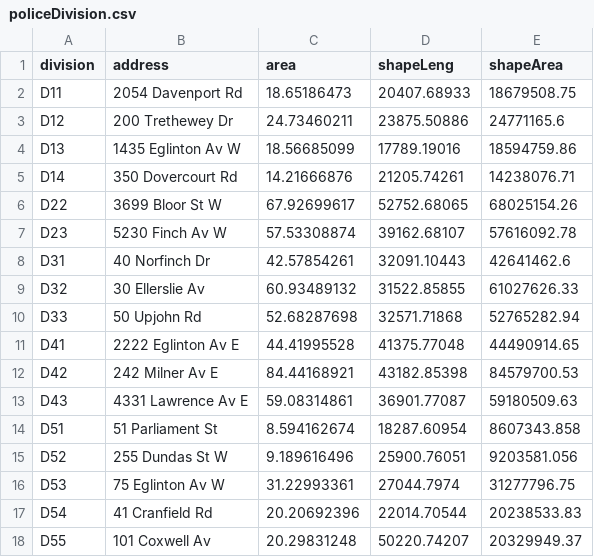
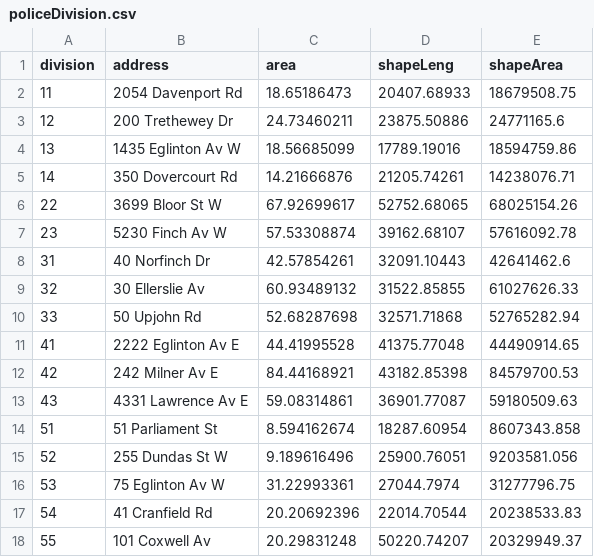
Before and after one commit to vikramsubramanian/watch-dog, a CSV file: Milestone_2/data/policeDivision.csv, drawn as a sheet.

```diff
--- a/Milestone_2/data/policeDivision.csv
+++ b/Milestone_2/data/policeDivision.csv
@@ -1,18 +1,18 @@
 division,address,area,shapeLeng,shapeArea
-D11,2054 Davenport Rd,18.65186473,20407.68933,18679508.75
-D12,200 Trethewey Dr,24.73460211,23875.50886,24771165.6
-D13,1435 Eglinton Av W,18.56685099,17789.19016,18594759.86
-D14,350 Dovercourt Rd,14.21666876,21205.74261,14238076.71
-D22,3699 Bloor St W,67.92699617,52752.68065,68025154.26
-D23,5230 Finch Av W,57.53308874,39162.68107,57616092.78
-D31,40 Norfinch Dr,42.57854261,32091.10443,42641462.6
-D32,30 Ellerslie Av,60.93489132,31522.85855,61027626.33
-D33,50 Upjohn Rd,52.68287698,32571.71868,52765282.94
-D41,2222 Eglinton Av E,44.41995528,41375.77048,44490914.65
-D42,242 Milner Av E,84.44168921,43182.85398,84579700.53
-D43,4331 Lawrence Av E,59.08314861,36901.77087,59180509.63
-D51,51 Parliament St,8.594162674,18287.60954,8607343.858
-D52,255 Dundas St W,9.189616496,25900.76051,9203581.056
-D53,75 Eglinton Av W,31.22993361,27044.7974,31277796.75
-D54,41 Cranfield Rd,20.20692396,22014.70544,20238533.83
-D55,101 Coxwell Av,20.29831248,50220.74207,20329949.37
+11,2054 Davenport Rd,18.65186473,20407.68933,18679508.75
+12,200 Trethewey Dr,24.73460211,23875.50886,24771165.6
+13,1435 Eglinton Av W,18.56685099,17789.19016,18594759.86
+14,350 Dovercourt Rd,14.21666876,21205.74261,14238076.71
+22,3699 Bloor St W,67.92699617,52752.68065,68025154.26
+23,5230 Finch Av W,57.53308874,39162.68107,57616092.78
+31,40 Norfinch Dr,42.57854261,32091.10443,42641462.6
+32,30 Ellerslie Av,60.93489132,31522.85855,61027626.33
+33,50 Upjohn Rd,52.68287698,32571.71868,52765282.94
+41,2222 Eglinton Av E,44.41995528,41375.77048,44490914.65
+42,242 Milner Av E,84.44168921,43182.85398,84579700.53
+43,4331 Lawrence Av E,59.08314861,36901.77087,59180509.63
+51,51 Parliament St,8.594162674,18287.60954,8607343.858
+52,255 Dundas St W,9.189616496,25900.76051,9203581.056
+53,75 Eglinton Av W,31.22993361,27044.7974,31277796.75
+54,41 Cranfield Rd,20.20692396,22014.70544,20238533.83
+55,101 Coxwell Av,20.29831248,50220.74207,20329949.37
```
Also changed, not shown: Milestone_2/data/Neighbourhood.csv.
